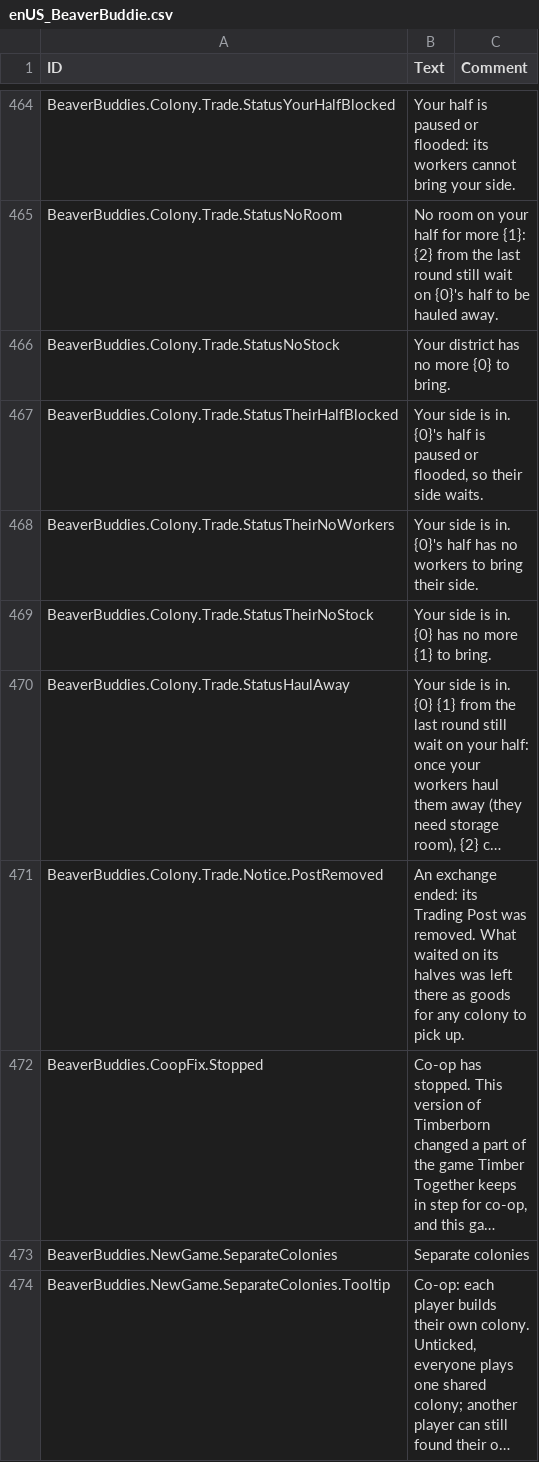
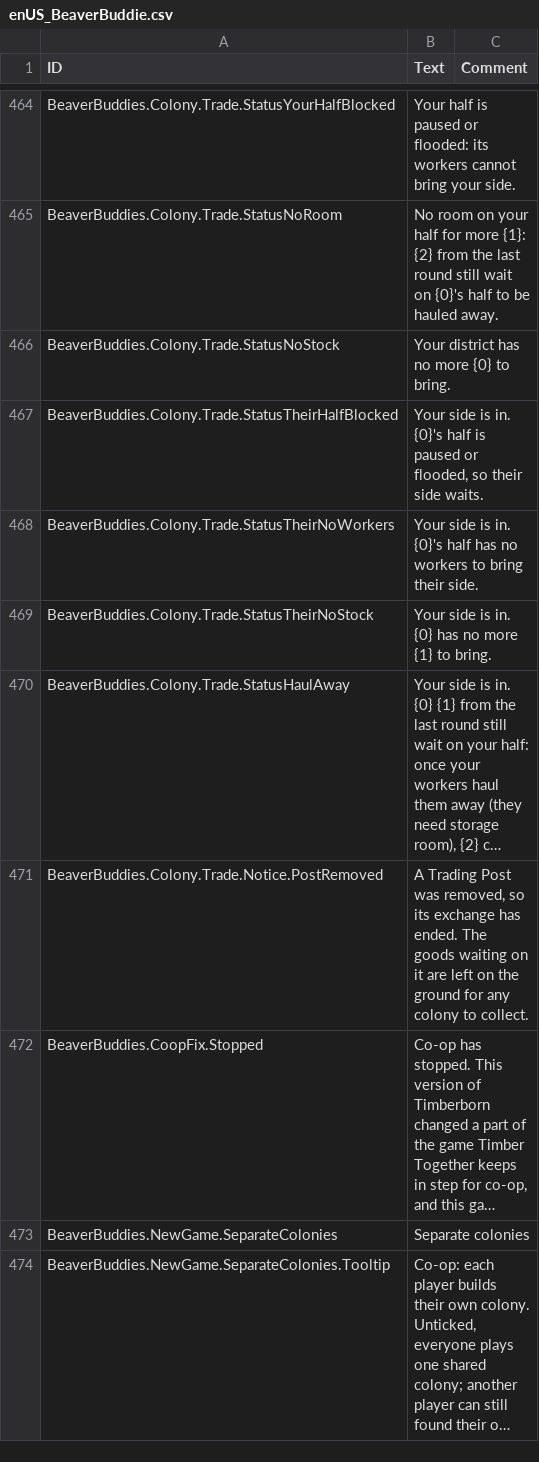
Before and after one commit to timbermods/BeaverBuddies-MultiColony, a CSV file: BeaverBuddies/Localizations/enUS_BeaverBuddie.csv, drawn as a sheet; only a part is shown, gaps mark what is left out; long unchanged cells end in …; the diff names each change by its address in the sheet, - before the commit and + after, or states it on an @@ line.

```diff
--- a/BeaverBuddies/Localizations/enUS_BeaverBuddie.csv
+++ b/BeaverBuddies/Localizations/enUS_BeaverBuddie.csv
-B471 (Text): An exchange ended: its Trading Post was removed. What waited on its halves was left there as goods for any colony to pick up.
+B471 (Text): A Trading Post was removed, so its exchange has ended. The goods waiting on it are left on the ground for any colony to collect.
```
Also changed, not shown: 15 other files.
